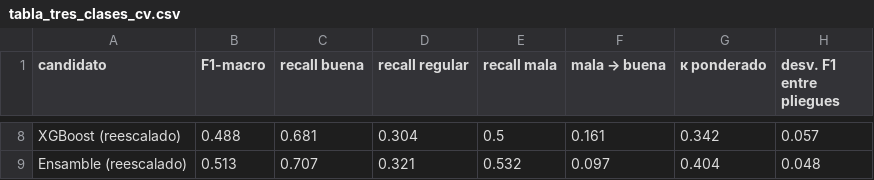
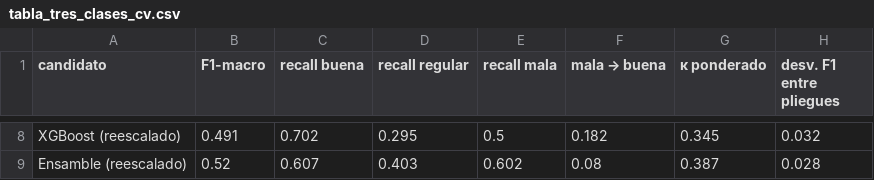
Before and after one commit to KOTE3/proyectoFinalAPOIII, a CSV file: reports/tabla_tres_clases_cv.csv, drawn as a sheet; only a part is shown, gaps mark what is left out; the diff covers the shown part only; the diff names each change by its address in the sheet, - before the commit and + after, or states it on an @@ line.

```diff
--- a/reports/tabla_tres_clases_cv.csv
+++ b/reports/tabla_tres_clases_cv.csv
-B8 (F1-macro): 0.488
+B8 (F1-macro): 0.491
-C8 (recall buena): 0.681
+C8 (recall buena): 0.702
-D8 (recall regular): 0.304
+D8 (recall regular): 0.295
-F8 (mala → buena): 0.161
+F8 (mala → buena): 0.182
-G8 (κ ponderado): 0.342
+G8 (κ ponderado): 0.345
-H8 (desv. F1 entre pliegues): 0.057
+H8 (desv. F1 entre pliegues): 0.032
-B9 (F1-macro): 0.513
+B9 (F1-macro): 0.52
-C9 (recall buena): 0.707
+C9 (recall buena): 0.607
-D9 (recall regular): 0.321
+D9 (recall regular): 0.403
-E9 (recall mala): 0.532
+E9 (recall mala): 0.602
-F9 (mala → buena): 0.097
+F9 (mala → buena): 0.08
-G9 (κ ponderado): 0.404
+G9 (κ ponderado): 0.387
-H9 (desv. F1 entre pliegues): 0.048
+H9 (desv. F1 entre pliegues): 0.028
```
Also changed, not shown: 42 edited cells elsewhere in this file, reports/tabla_calidad_fotos_propias.csv, 12 other files.
